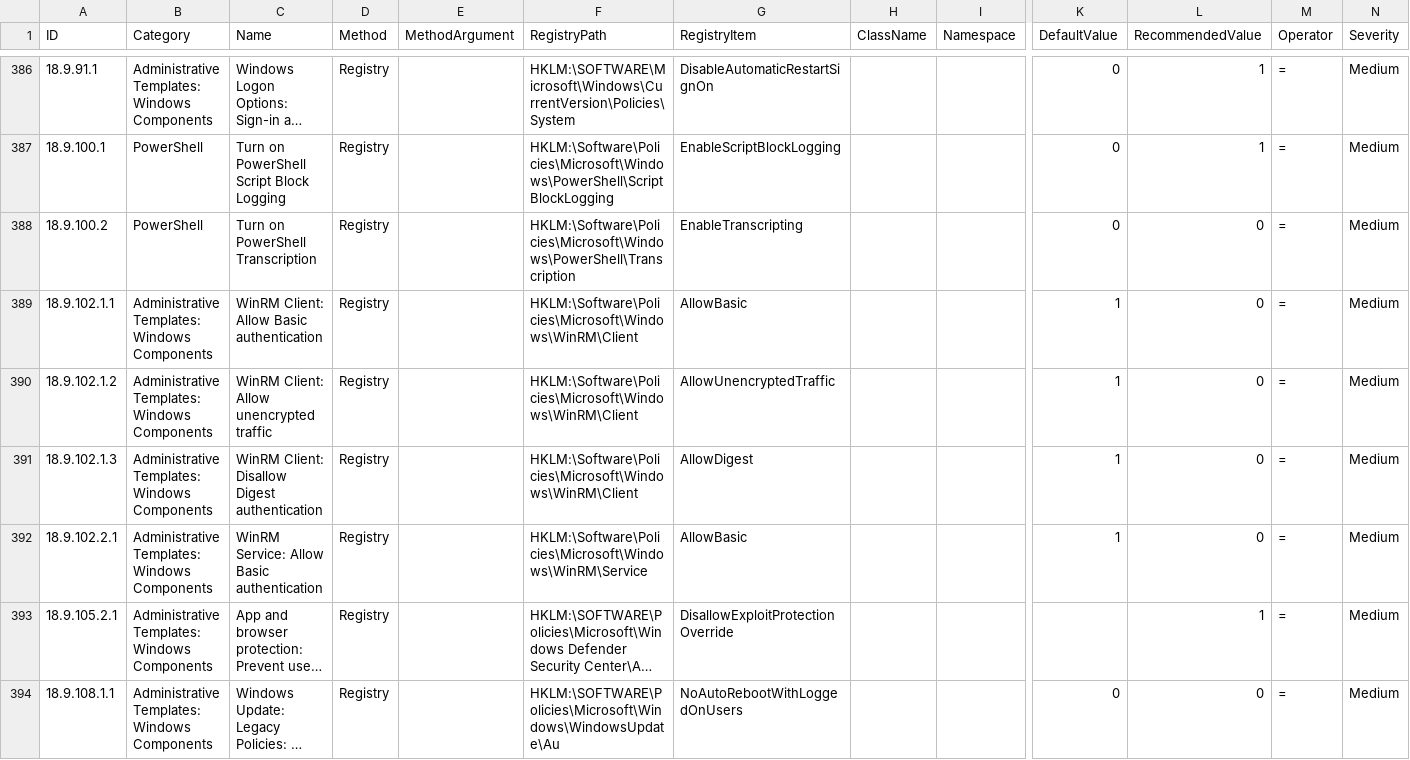
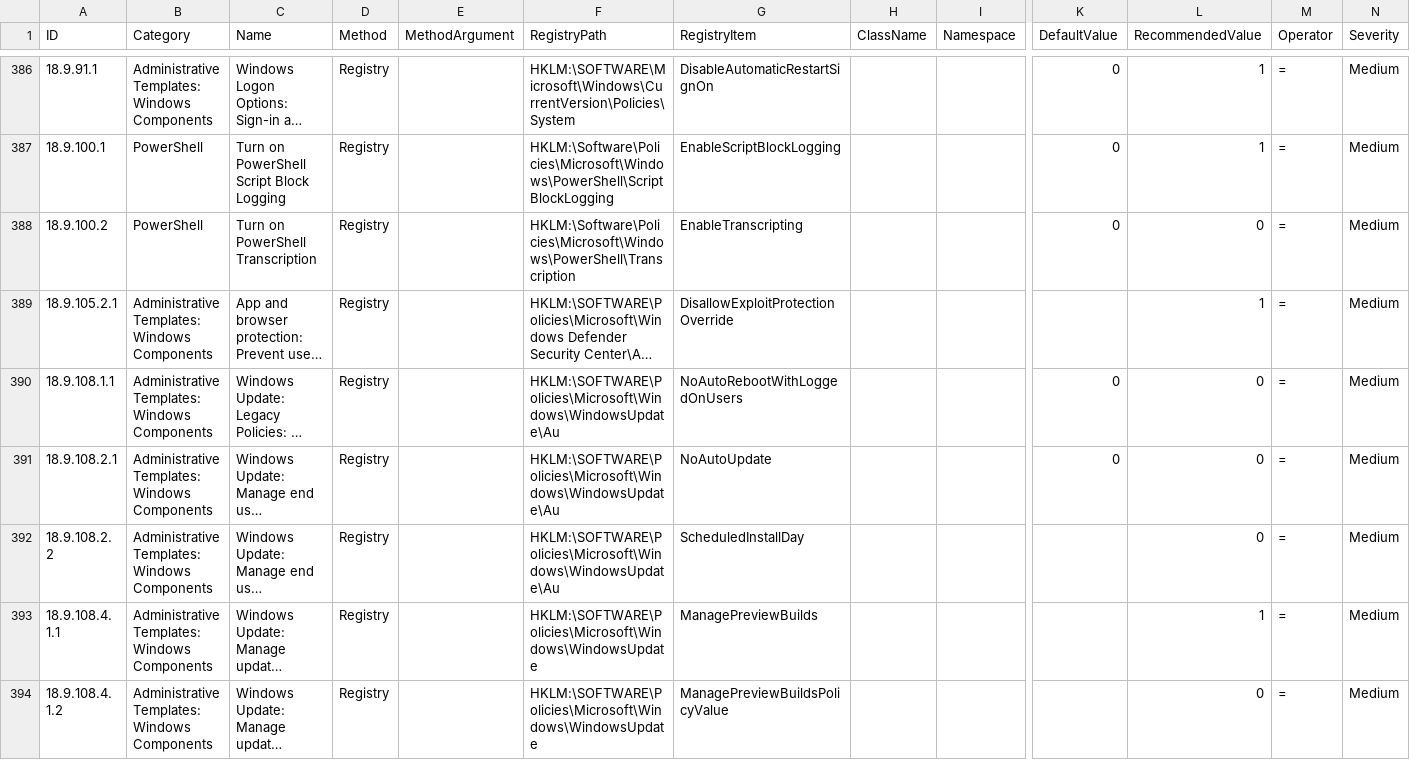
Before and after one commit to Gokul-C/CIS-Hardening-Windows-L1, a CSV file: lists/finding_list_cis_microsoft_windows_server_2022_21h2_1.0.0_machine.csv, drawn as a sheet; only a part is shown, gaps mark what is left out; the shorter side is filled out with more unchanged rows; long unchanged cells end in …; rows hold the shown columns only; the diff names each change by its address in the sheet, - before the commit and + after, or states it on an @@ line.

Commit message:
Removed all cis that belongs to winrm

```diff
--- a/lists/finding_list_cis_microsoft_windows_server_2022_21h2_1.0.0_machine.csv
+++ b/lists/finding_list_cis_microsoft_windows_server_2022_21h2_1.0.0_machine.csv
-row 389: 18.9.102.1.1 | Administrative Templates: Windows Components | WinRM Client: Allow Basic authentication | Registry |  | HKLM:\Software\Policies\Microsoft\Windows\WinRM\Client | AllowBasic |  |  | 1 | 0 | = | Medium
-row 390: 18.9.102.1.2 | Administrative Templates: Windows Components | WinRM Client: Allow unencrypted traffic | Registry |  | HKLM:\Software\Policies\Microsoft\Windows\WinRM\Client | AllowUnencryptedTraffic |  |  | 1 | 0 | = | Medium
-row 391: 18.9.102.1.3 | Administrative Templates: Windows Components | WinRM Client: Disallow Digest authentication | Registry |  | HKLM:\Software\Policies\Microsoft\Windows\WinRM\Client | AllowDigest |  |  | 1 | 0 | = | Medium
-row 392: 18.9.102.2.1 | Administrative Templates: Windows Components | WinRM Service: Allow Basic authentication | Registry |  | HKLM:\Software\Policies\Microsoft\Windows\WinRM\Service | AllowBasic |  |  | 1 | 0 | = | Medium
```
